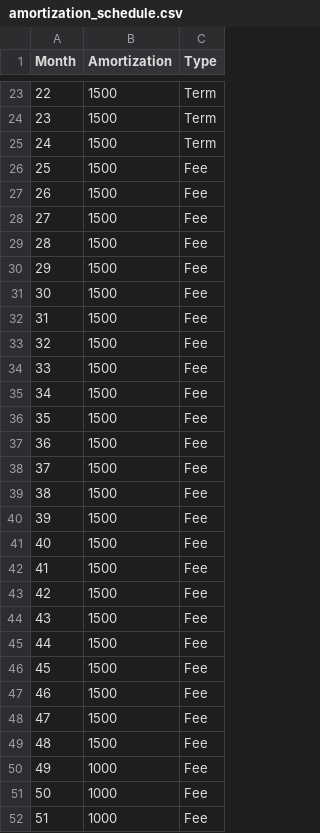
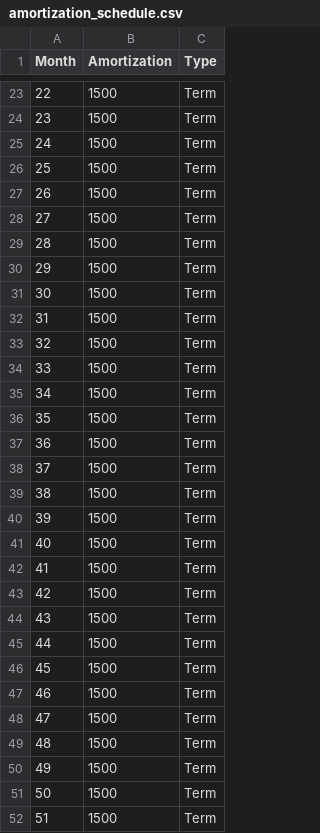
Before and after one commit to rriesco/mortgage-calculator, a CSV file: amortization_schedule.csv, drawn as a sheet; only a part is shown, gaps mark what is left out; the diff covers the shown part only.

Commit message:
changes to calculate the amortization part and adding a class for graphs

```diff
--- a/amortization_schedule.csv
+++ b/amortization_schedule.csv
@@ -25,28 +25,28 @@
 24;1500;Term
-25;1500;Fee
-26;1500;Fee
-27;1500;Fee
-28;1500;Fee
-29;1500;Fee
-30;1500;Fee
-31;1500;Fee
-32;1500;Fee
-33;1500;Fee
-34;1500;Fee
-35;1500;Fee
-36;1500;Fee
-37;1500;Fee
-38;1500;Fee
-39;1500;Fee
-40;1500;Fee
-41;1500;Fee
-42;1500;Fee
-43;1500;Fee
-44;1500;Fee
-45;1500;Fee
-46;1500;Fee
-47;1500;Fee
-48;1500;Fee
-49;1000;Fee
-50;1000;Fee
-51;1000;Fee
+25;1500;Term
+26;1500;Term
+27;1500;Term
+28;1500;Term
+29;1500;Term
+30;1500;Term
+31;1500;Term
+32;1500;Term
+33;1500;Term
+34;1500;Term
+35;1500;Term
+36;1500;Term
+37;1500;Term
+38;1500;Term
+39;1500;Term
+40;1500;Term
+41;1500;Term
+42;1500;Term
+43;1500;Term
+44;1500;Term
+45;1500;Term
+46;1500;Term
+47;1500;Term
+48;1500;Term
+49;1500;Term
+50;1500;Term
+51;1500;Term
```
Also changed, not shown: 138 edited cells elsewhere in this file, 4 other files.
